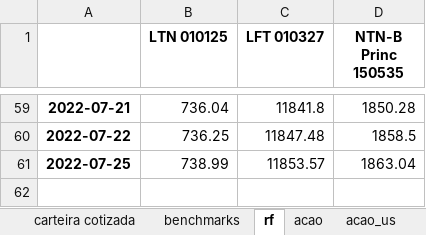
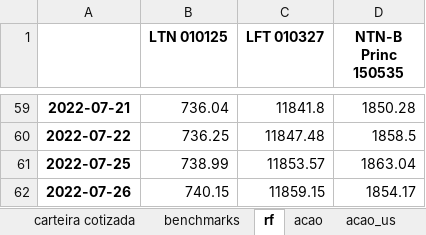
Before and after one commit to lambdavar/hub-do-investidor, an Excel workbook: resultados/Resultado.xlsx, sheet rf, drawn as a sheet; only a part is shown, gaps mark what is left out; values as stored, in another font and other column widths than the file's, no borders; the diff names each change by its address in the sheet, - before the commit and + after, or states it on an @@ line.

```diff
--- a/resultados/Resultado.xlsx (sheet rf)
+++ b/resultados/Resultado.xlsx (sheet rf)
+row 62: 2022-07-26 | 740.15 | 11859.15 | 1854.17
```
Also changed, not shown: sheet acao, sheet carteira cotizada, sheet cripto, sheet benchmarks, pesos/acao.xlsx, pesos/pesos.xlsx, 1 other file.
